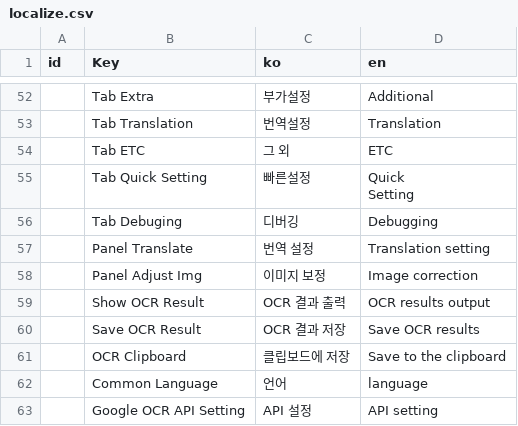
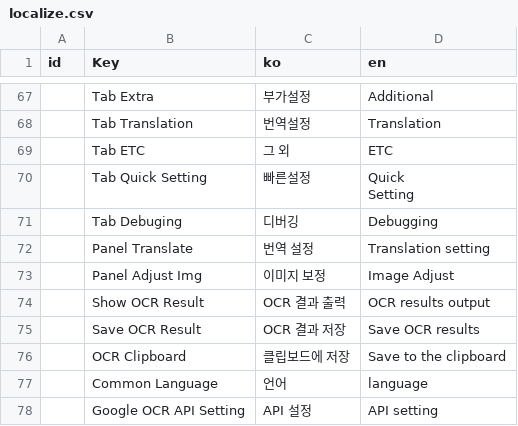
Before and after one commit to killkimno/MORT, a CSV file: MORT/Resources/localize.csv, drawn as a sheet; only a part is shown, gaps mark what is left out; the diff covers the shown part only.

```diff
--- a/MORT/Resources/localize.csv
+++ b/MORT/Resources/localize.csv
@@ -69,3 +85,3 @@ Setting"
 ,Panel Translate,번역 설정,Translation setting
-,Panel Adjust Img,이미지 보정,Image correction
+,Panel Adjust Img,이미지 보정,Image Adjust
 ,Show OCR Result,OCR 결과 출력,OCR results output
```
Also changed, not shown: 15 added rows and 8 edited cells elsewhere in this file, 2 other files.
